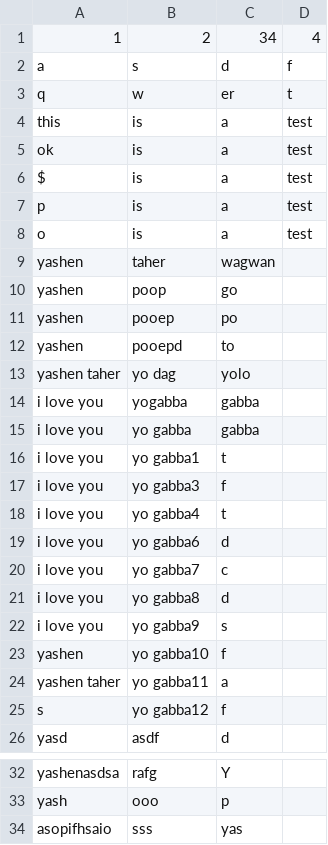
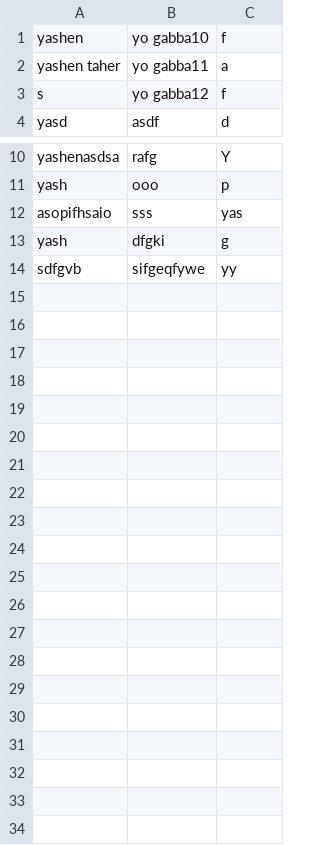
Before and after one commit to YashenTaher/Website-Assignment-Comp-206, a CSV file: cgi-bin/members.csv, drawn as a sheet; only a part is shown, gaps mark what is left out; removed rows and columns are numbered as before the commit, all else as after; the diff names each change by its address in the sheet, - before the commit and + after, or states it on an @@ line.

```diff
--- a/cgi-bin/members.csv
+++ b/cgi-bin/members.csv
-column D, empty
-row 1: 1 | 2 | 34 | 4
-row 2: a | s | d | f
-row 3: q | w | er | t
-row 4: this | is | a | test
-row 5: ok | is | a | test
-row 6: $ | is | a | test
-row 7: p | is | a | test
-row 8: o | is | a | test
-row 9: yashen | taher | wagwan
-row 10: yashen | poop | go
-row 11: yashen | pooep | po
-row 12: yashen | pooepd | to
-row 13: yashen taher | yo dag | yolo
-row 14: i love you | yogabba | gabba
-row 15: i love you | yo gabba | gabba
-row 16: i love you | yo gabba1 | t
-row 17: i love you | yo gabba3 | f
-row 18: i love you | yo gabba4 | t
-row 19: i love you | yo gabba6 | d
-row 20: i love you | yo gabba7 | c
-row 21: i love you | yo gabba8 | d
-row 22: i love you | yo gabba9 | s
+row 13: yash | dfgki | g
+row 14: sdfgvb | sifgeqfywe | yy
```
Also changed, not shown: 14 other files.
